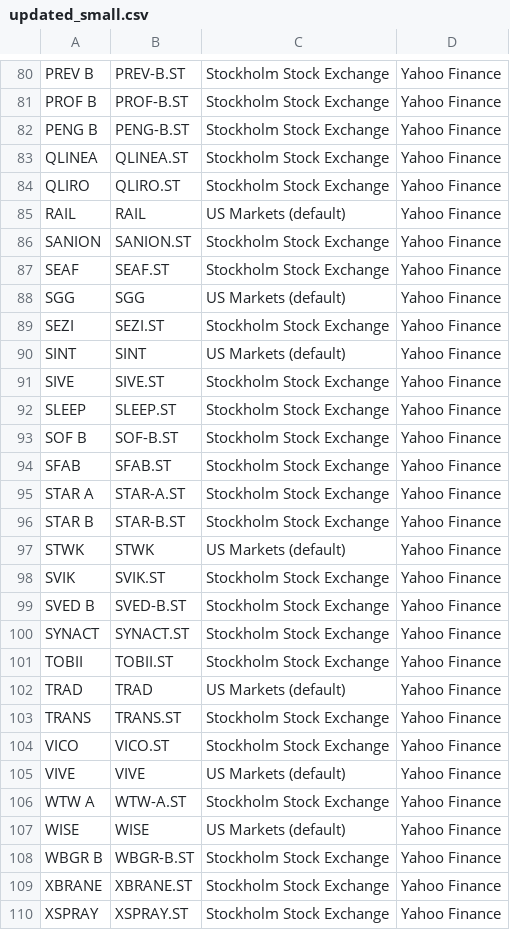
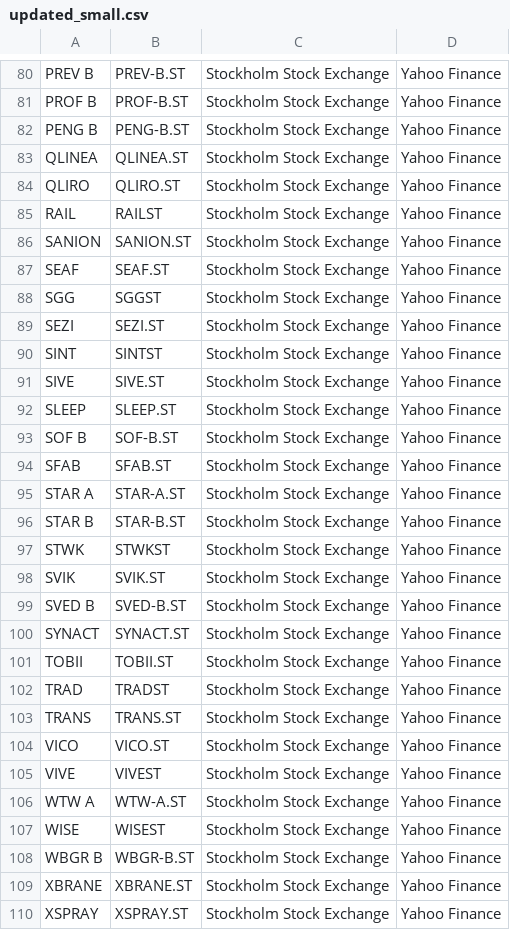
Before and after one commit to JCA374/ReplitStock, a CSV file: csv/updated_small.csv, drawn as a sheet; only a part is shown, gaps mark what is left out; the diff covers the shown part only.

```diff
--- a/csv/updated_small.csv
+++ b/csv/updated_small.csv
@@ -84,8 +84,8 @@ QLINEA,QLINEA.ST,Stockholm Stock Exchange,Yahoo Finance
 QLIRO,QLIRO.ST,Stockholm Stock Exchange,Yahoo Finance
-RAIL,RAIL,US Markets (default),Yahoo Finance
+RAIL,RAILST,Stockholm Stock Exchange,Yahoo Finance
 SANION,SANION.ST,Stockholm Stock Exchange,Yahoo Finance
 SEAF,SEAF.ST,Stockholm Stock Exchange,Yahoo Finance
-SGG,SGG,US Markets (default),Yahoo Finance
+SGG,SGGST,Stockholm Stock Exchange,Yahoo Finance
 SEZI,SEZI.ST,Stockholm Stock Exchange,Yahoo Finance
-SINT,SINT,US Markets (default),Yahoo Finance
+SINT,SINTST,Stockholm Stock Exchange,Yahoo Finance
 SIVE,SIVE.ST,Stockholm Stock Exchange,Yahoo Finance
@@ -96,3 +96,3 @@ STAR A,STAR-A.ST,Stockholm Stock Exchange,Yahoo Finance
 STAR B,STAR-B.ST,Stockholm Stock Exchange,Yahoo Finance
-STWK,STWK,US Markets (default),Yahoo Finance
+STWK,STWKST,Stockholm Stock Exchange,Yahoo Finance
 SVIK,SVIK.ST,Stockholm Stock Exchange,Yahoo Finance
@@ -101,8 +101,8 @@ SYNACT,SYNACT.ST,Stockholm Stock Exchange,Yahoo Finance
 TOBII,TOBII.ST,Stockholm Stock Exchange,Yahoo Finance
-TRAD,TRAD,US Markets (default),Yahoo Finance
+TRAD,TRADST,Stockholm Stock Exchange,Yahoo Finance
 TRANS,TRANS.ST,Stockholm Stock Exchange,Yahoo Finance
 VICO,VICO.ST,Stockholm Stock Exchange,Yahoo Finance
-VIVE,VIVE,US Markets (default),Yahoo Finance
+VIVE,VIVEST,Stockholm Stock Exchange,Yahoo Finance
 WTW A,WTW-A.ST,Stockholm Stock Exchange,Yahoo Finance
-WISE,WISE,US Markets (default),Yahoo Finance
+WISE,WISEST,Stockholm Stock Exchange,Yahoo Finance
 WBGR B,WBGR-B.ST,Stockholm Stock Exchange,Yahoo Finance
```
Also changed, not shown: 26 edited cells elsewhere in this file, csv/updated_mid.csv, 1 other file.
